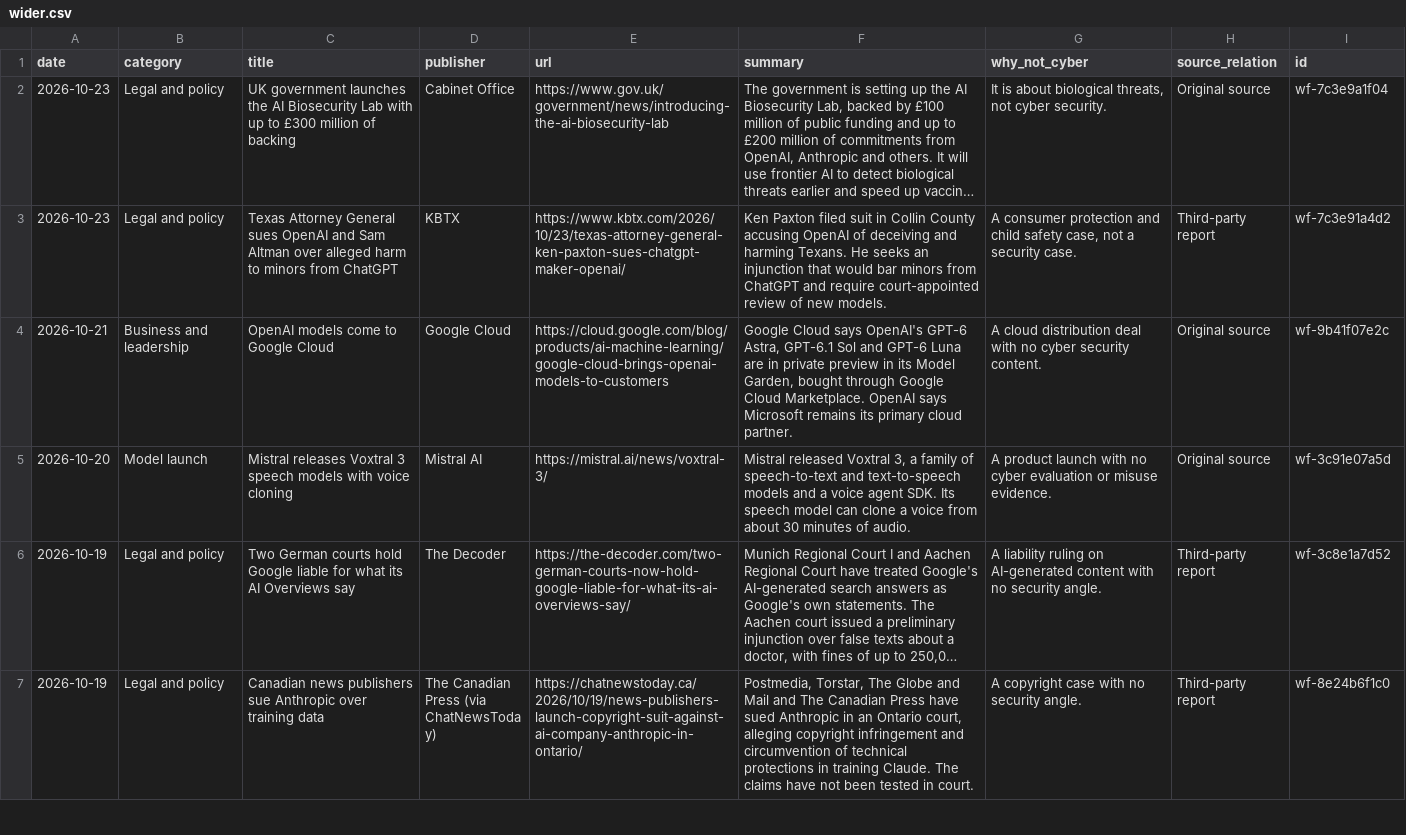
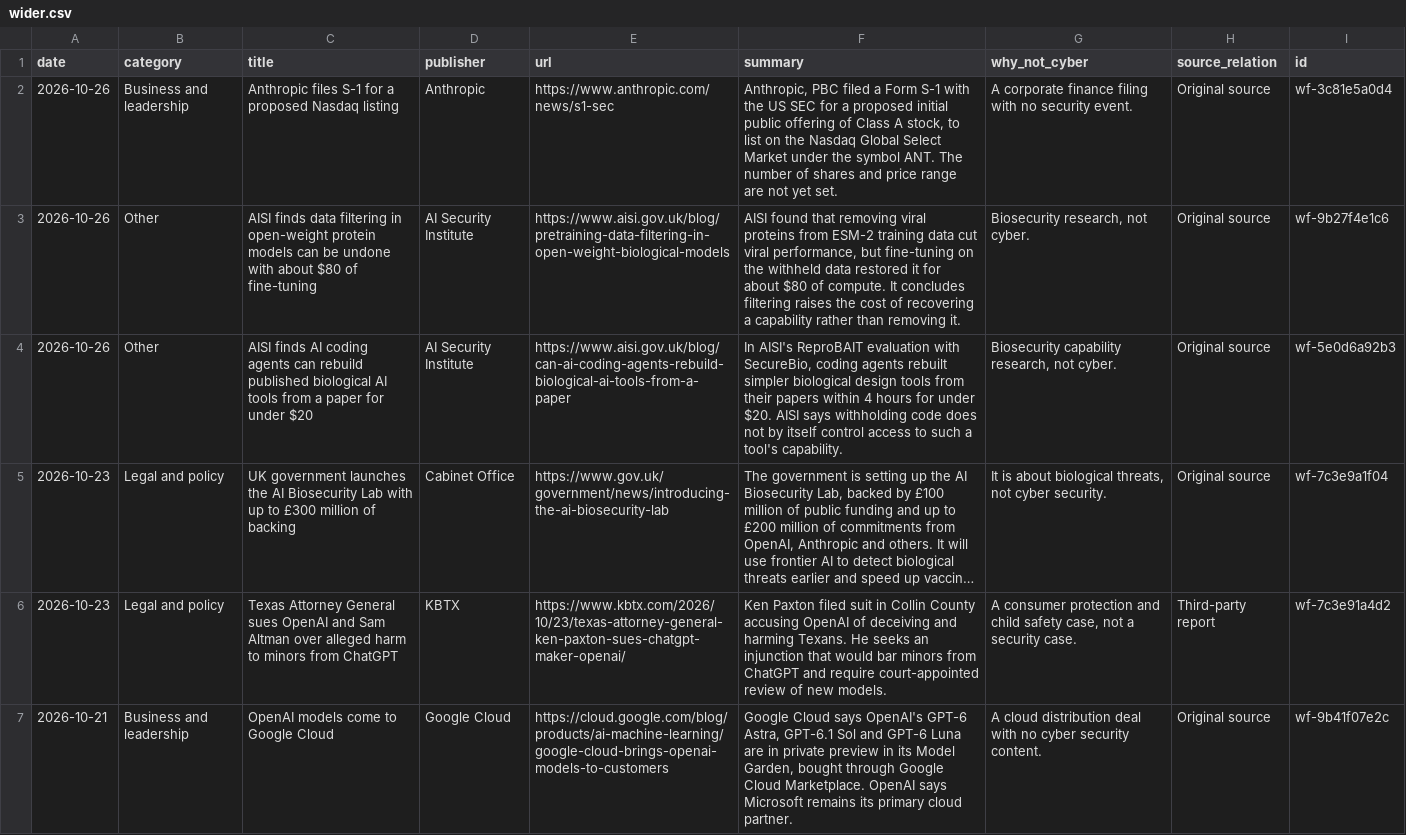
Before and after one commit to rotherdrummer/ai_cyber_news, a CSV file: data/wider.csv, drawn as a sheet; only a part is shown; the shorter side is filled out with more unchanged rows; long unchanged cells end in …; the diff names each change by its address in the sheet, - before the commit and + after, or states it on an @@ line.

```diff
--- a/data/wider.csv
+++ b/data/wider.csv
+row 2: 2026-10-26 | Business and leadership | Anthropic files S-1 for a proposed Nasdaq listing | Anthropic | https://www.anthropic.com/news/s1-sec | Anthropic, PBC filed a Form S-1 with the US SEC for a proposed initial public offering of Class A stock, to list on the Nasdaq Global Select Market under the symbol ANT. The number of shares and price range are not yet set. | A corporate finance filing with no security event. | Original source | wf-3c81e5a0d4
+row 3: 2026-10-26 | Other | AISI finds data filtering in open-weight protein models can be undone with about $80 of fine-tuning | AI Security Institute | https://www.aisi.gov.uk/blog/pretraining-data-filtering-in-open-weight-biological-models | AISI found that removing viral proteins from ESM-2 training data cut viral performance, but fine-tuning on the withheld data restored it for about $80 of compute. It concludes filtering raises the cost of recovering a capability rather than removing it. | Biosecurity research, not cyber. | Original source | wf-9b27f4e1c6
+row 4: 2026-10-26 | Other | AISI finds AI coding agents can rebuild published biological AI tools from a paper for under $20 | AI Security Institute | https://www.aisi.gov.uk/blog/can-ai-coding-agents-rebuild-biological-ai-tools-from-a-paper | In AISI's ReproBAIT evaluation with SecureBio, coding agents rebuilt simpler biological design tools from their papers within 4 hours for under $20. AISI says withholding code does not by itself control access to such a tool's capability. | Biosecurity capability research, not cyber. | Original source | wf-5e0d6a92b3
```
Also changed, not shown: data/benchmarks.csv, data/models.csv, 15 other files.
